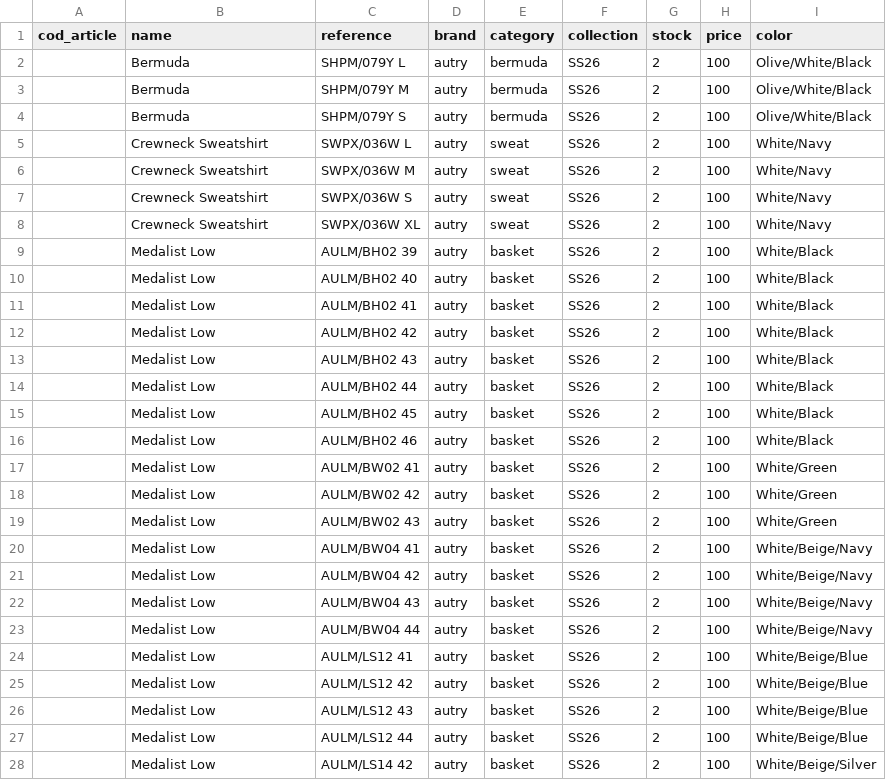
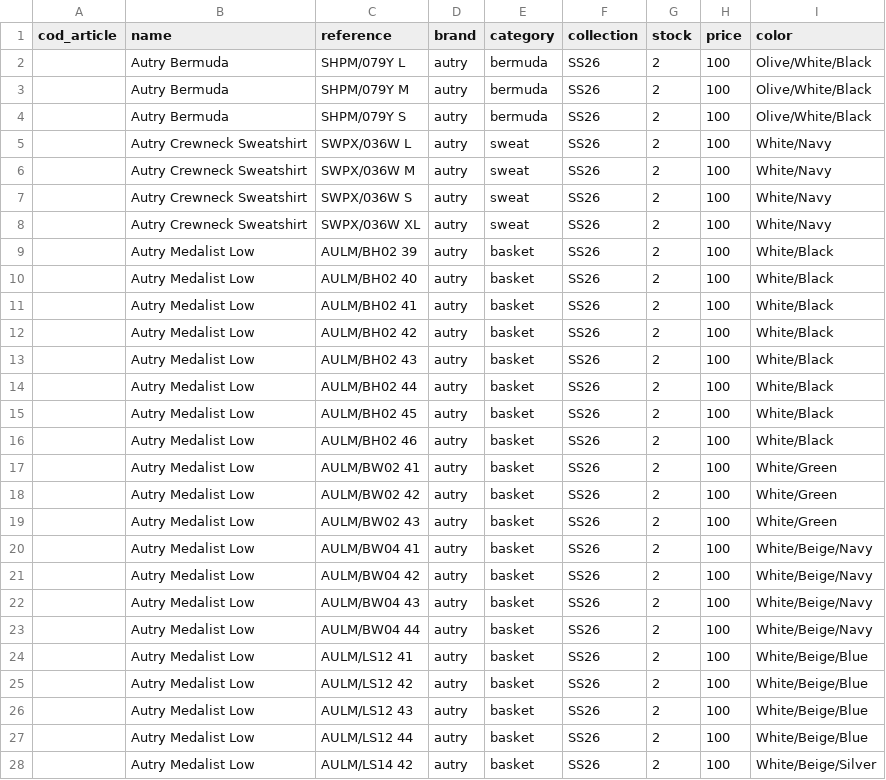
Before and after one commit to armedbased111-rgb/reboulstore, a CSV file: docs/imports/import-autry-ss26.csv, drawn as a sheet; only a part is shown; the diff covers the shown part only.

```diff
--- a/docs/imports/import-autry-ss26.csv
+++ b/docs/imports/import-autry-ss26.csv
@@ -1,28 +1,28 @@
 cod_article;name;reference;brand;category;collection;stock;price;color
-;Bermuda;SHPM/079Y L;autry;bermuda;SS26;2;100;Olive/White/Black
-;Bermuda;SHPM/079Y M;autry;bermuda;SS26;2;100;Olive/White/Black
-;Bermuda;SHPM/079Y S;autry;bermuda;SS26;2;100;Olive/White/Black
-;Crewneck Sweatshirt;SWPX/036W L;autry;sweat;SS26;2;100;White/Navy
-;Crewneck Sweatshirt;SWPX/036W M;autry;sweat;SS26;2;100;White/Navy
-;Crewneck Sweatshirt;SWPX/036W S;autry;sweat;SS26;2;100;White/Navy
-;Crewneck Sweatshirt;SWPX/036W XL;autry;sweat;SS26;2;100;White/Navy
-;Medalist Low;AULM/BH02 39;autry;basket;SS26;2;100;White/Black
-;Medalist Low;AULM/BH02 40;autry;basket;SS26;2;100;White/Black
-;Medalist Low;AULM/BH02 41;autry;basket;SS26;2;100;White/Black
-;Medalist Low;AULM/BH02 42;autry;basket;SS26;2;100;White/Black
-;Medalist Low;AULM/BH02 43;autry;basket;SS26;2;100;White/Black
-;Medalist Low;AULM/BH02 44;autry;basket;SS26;2;100;White/Black
-;Medalist Low;AULM/BH02 45;autry;basket;SS26;2;100;White/Black
-;Medalist Low;AULM/BH02 46;autry;basket;SS26;2;100;White/Black
-;Medalist Low;AULM/BW02 41;autry;basket;SS26;2;100;White/Green
-;Medalist Low;AULM/BW02 42;autry;basket;SS26;2;100;White/Green
-;Medalist Low;AULM/BW02 43;autry;basket;SS26;2;100;White/Green
-;Medalist Low;AULM/BW04 41;autry;basket;SS26;2;100;White/Beige/Navy
-;Medalist Low;AULM/BW04 42;autry;basket;SS26;2;100;White/Beige/Navy
-;Medalist Low;AULM/BW04 43;autry;basket;SS26;2;100;White/Beige/Navy
-;Medalist Low;AULM/BW04 44;autry;basket;SS26;2;100;White/Beige/Navy
-;Medalist Low;AULM/LS12 41;autry;basket;SS26;2;100;White/Beige/Blue
-;Medalist Low;AULM/LS12 42;autry;basket;SS26;2;100;White/Beige/Blue
-;Medalist Low;AULM/LS12 43;autry;basket;SS26;2;100;White/Beige/Blue
-;Medalist Low;AULM/LS12 44;autry;basket;SS26;2;100;White/Beige/Blue
-;Medalist Low;AULM/LS14 42;autry;basket;SS26;2;100;White/Beige/Silver
+;Autry Bermuda;SHPM/079Y L;autry;bermuda;SS26;2;100;Olive/White/Black
+;Autry Bermuda;SHPM/079Y M;autry;bermuda;SS26;2;100;Olive/White/Black
+;Autry Bermuda;SHPM/079Y S;autry;bermuda;SS26;2;100;Olive/White/Black
+;Autry Crewneck Sweatshirt;SWPX/036W L;autry;sweat;SS26;2;100;White/Navy
+;Autry Crewneck Sweatshirt;SWPX/036W M;autry;sweat;SS26;2;100;White/Navy
+;Autry Crewneck Sweatshirt;SWPX/036W S;autry;sweat;SS26;2;100;White/Navy
+;Autry Crewneck Sweatshirt;SWPX/036W XL;autry;sweat;SS26;2;100;White/Navy
+;Autry Medalist Low;AULM/BH02 39;autry;basket;SS26;2;100;White/Black
+;Autry Medalist Low;AULM/BH02 40;autry;basket;SS26;2;100;White/Black
+;Autry Medalist Low;AULM/BH02 41;autry;basket;SS26;2;100;White/Black
+;Autry Medalist Low;AULM/BH02 42;autry;basket;SS26;2;100;White/Black
+;Autry Medalist Low;AULM/BH02 43;autry;basket;SS26;2;100;White/Black
+;Autry Medalist Low;AULM/BH02 44;autry;basket;SS26;2;100;White/Black
+;Autry Medalist Low;AULM/BH02 45;autry;basket;SS26;2;100;White/Black
+;Autry Medalist Low;AULM/BH02 46;autry;basket;SS26;2;100;White/Black
+;Autry Medalist Low;AULM/BW02 41;autry;basket;SS26;2;100;White/Green
+;Autry Medalist Low;AULM/BW02 42;autry;basket;SS26;2;100;White/Green
+;Autry Medalist Low;AULM/BW02 43;autry;basket;SS26;2;100;White/Green
+;Autry Medalist Low;AULM/BW04 41;autry;basket;SS26;2;100;White/Beige/Navy
+;Autry Medalist Low;AULM/BW04 42;autry;basket;SS26;2;100;White/Beige/Navy
+;Autry Medalist Low;AULM/BW04 43;autry;basket;SS26;2;100;White/Beige/Navy
+;Autry Medalist Low;AULM/BW04 44;autry;basket;SS26;2;100;White/Beige/Navy
+;Autry Medalist Low;AULM/LS12 41;autry;basket;SS26;2;100;White/Beige/Blue
+;Autry Medalist Low;AULM/LS12 42;autry;basket;SS26;2;100;White/Beige/Blue
+;Autry Medalist Low;AULM/LS12 43;autry;basket;SS26;2;100;White/Beige/Blue
+;Autry Medalist Low;AULM/LS12 44;autry;basket;SS26;2;100;White/Beige/Blue
+;Autry Medalist Low;AULM/LS14 42;autry;basket;SS26;2;100;White/Beige/Silver
```
Also changed, not shown: 140 edited cells elsewhere in this file, docs/imports/import-birkenstock-ss26.csv, docs/imports/import-bisous-ss26.csv, 34 other files.
